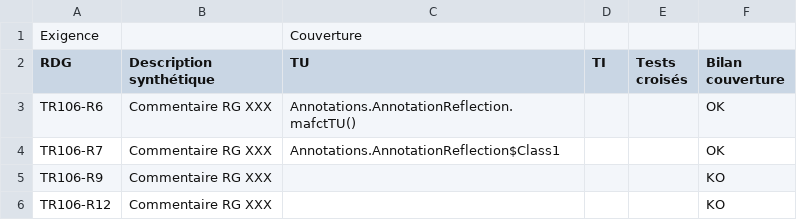
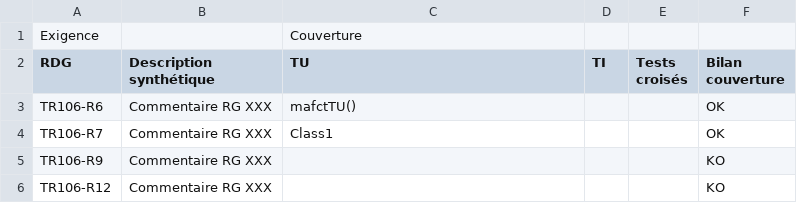
Before and after one commit to MLEKMAD/pri-sopra-steria, a CSV file: P004/Rapport2.csv, drawn as a sheet.

```diff
--- a/P004/Rapport2.csv
+++ b/P004/Rapport2.csv
@@ -2,4 +2,4 @@
  RDG ; Description	 synthétique ; TU ; TI ; Tests	 croisés ; Bilan	 couverture
- TR106-R6 ; Commentaire	 RG	 XXX ; Annotations.AnnotationReflection.mafctTU() ;  ;  ; OK
- TR106-R7 ; Commentaire	 RG	 XXX ; Annotations.AnnotationReflection$Class1 ;  ;  ; OK
+ TR106-R6 ; Commentaire	 RG	 XXX ; mafctTU() ;  ;  ; OK
+ TR106-R7 ; Commentaire	 RG	 XXX ; Class1 ;  ;  ; OK
  TR106-R9 ; Commentaire	 RG	 XXX ;;  ;  ; KO
```
Also changed, not shown: 3 other files.
